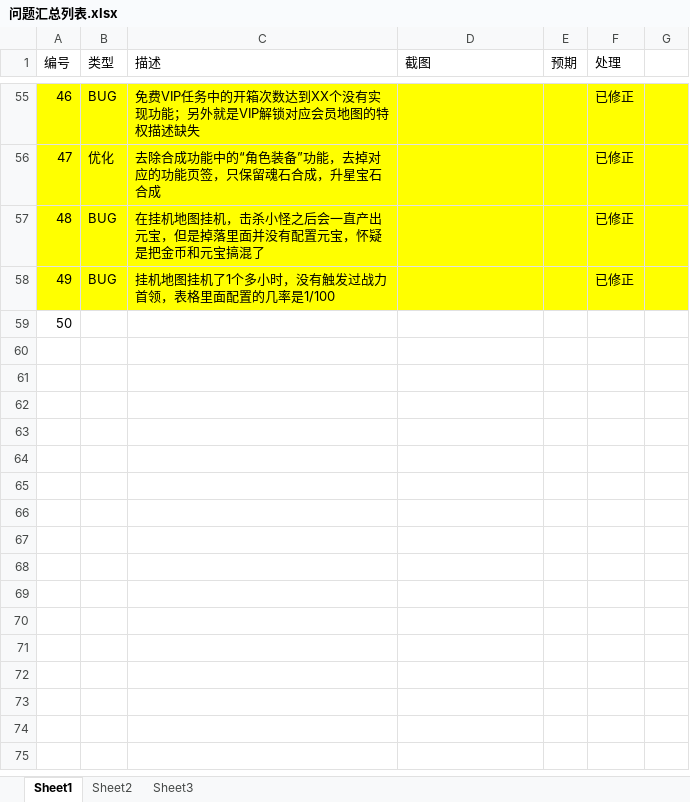
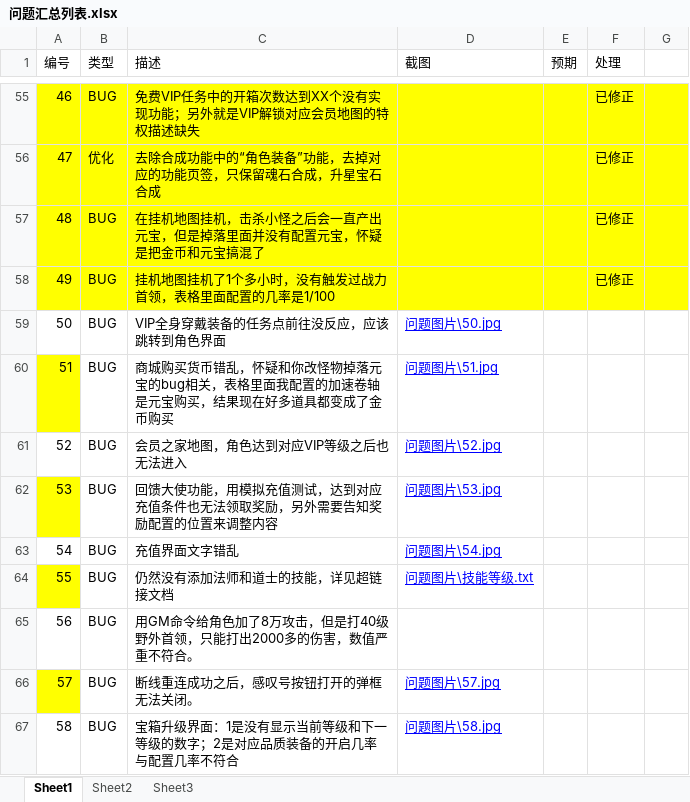
Before and after one commit to wowodeyoutiao/work996-game-shenwang, an Excel workbook: 策划文档/问题汇总列表.xlsx, sheet Sheet1, drawn as a sheet; only a part is shown, gaps mark what is left out; values as stored, in another font and other column widths than the file's, no borders; the diff names each change by its address in the sheet, - before the commit and + after, or states it on an @@ line.

```diff
--- a/策划文档/问题汇总列表.xlsx (sheet Sheet1)
+++ b/策划文档/问题汇总列表.xlsx (sheet Sheet1)
-B59 (类型): (empty)
+B59 (类型): BUG
-C59 (描述): (empty)
+C59 (描述): VIP全身穿戴装备的任务点前往没反应，应该跳转到角色界面
-D59 (截图): (empty)
+D59 (截图): 问题图片\50.jpg
+row 60: 51 | BUG | 商城购买货币错乱，怀疑和你改怪物掉落元宝的bug相关，表格里面我配置的加速卷轴是元宝购买，结果现在好多道具都变成了金币购买 | 问题图片\51.jpg
+row 61: 52 | BUG | 会员之家地图，角色达到对应VIP等级之后也无法进入 | 问题图片\52.jpg
+row 62: 53 | BUG | 回馈大使功能，用模拟充值测试，达到对应充值条件也无法领取奖励，另外需要告知奖励配置的位置来调整内容 | 问题图片\53.jpg
+row 63: 54 | BUG | 充值界面文字错乱 | 问题图片\54.jpg
+row 64: 55 | BUG | 仍然没有添加法师和道士的技能，详见超链接文档 | 问题图片\技能等级.txt
+row 65: 56 | BUG | 用GM命令给角色加了8万攻击，但是打40级野外首领，只能打出2000多的伤害，数值严重不符合。
+row 66: 57 | BUG | 断线重连成功之后，感叹号按钮打开的弹框无法关闭。 | 问题图片\57.jpg
+row 67: 58 | BUG | 宝箱升级界面：1是没有显示当前等级和下一等级的数字；2是对应品质装备的开启几率与配置几率不符合 | 问题图片\58.jpg
```
Also changed, not shown: 10 other files.
